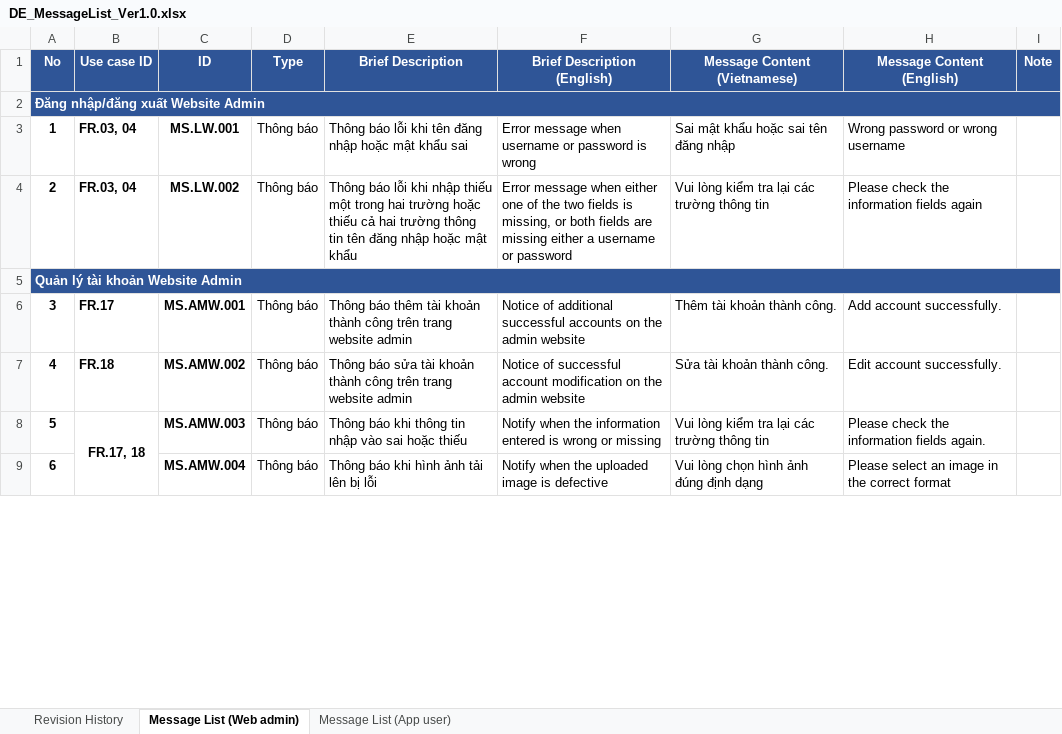
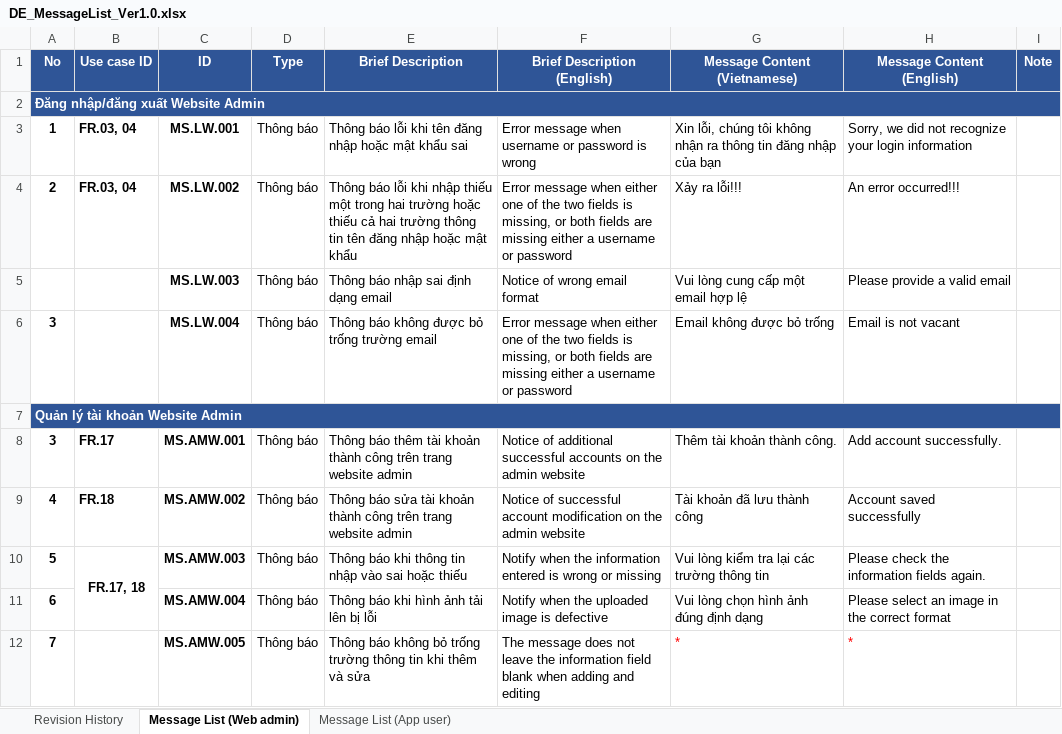
Before and after one commit to DamianHuynh/Capstone-Project, an Excel workbook: Improgress/2. Artifact and Deliverable/DetailDesign & Architect/Design/DE_MessageList_Ver1.0.xlsx, sheet Message List (Web admin), drawn as a sheet; only a part is shown; values as stored, in another font and other column widths than the file's, no borders; addresses are those after the commit; the diff covers the shown part only; the diff names each change by its address in the sheet, - before the commit and + after, or states it on an @@ line.

```diff
--- a/Improgress/2. Artifact and Deliverable/DetailDesign & Architect/Design/DE_MessageList_Ver1.0.xlsx (sheet Message List (Web admin))
+++ b/Improgress/2. Artifact and Deliverable/DetailDesign & Architect/Design/DE_MessageList_Ver1.0.xlsx (sheet Message List (Web admin))
-G3 (Message Content (Vietnamese)): Sai mật khẩu hoặc sai tên đăng nhập
+G3 (Message Content (Vietnamese)): Xin lỗi, chúng tôi không nhận ra thông tin đăng nhập của bạn
-H3 (Message Content (English)): Wrong password or wrong username
+H3 (Message Content (English)): Sorry, we did not recognize your login information
-G4 (Message Content (Vietnamese)): Vui lòng kiểm tra lại các trường thông tin
+G4 (Message Content (Vietnamese)): Xảy ra lỗi!!!
-H4 (Message Content (English)): Please check the information fields again
+H4 (Message Content (English)): An error occurred!!!
+row 5:  |  | MS.LW.003 | Thông báo | Thông báo nhập sai định dạng email | Notice of wrong email format | Vui lòng cung cấp một email hợp lệ | Please provide a valid email
+row 6: 3 |  | MS.LW.004 | Thông báo | Thông báo không được bỏ trống trường email | Error message when either one of the two fields is missing, or both fields are missing either a username or password | Email không được bỏ trống | Email is not vacant
-G9 (Message Content (Vietnamese)): Sửa tài khoản thành công.
+G9 (Message Content (Vietnamese)): Tài khoản đã lưu thành công
-H9 (Message Content (English)): Edit account successfully.
+H9 (Message Content (English)): Account saved successfully
+row 12: 7 |  | MS.AMW.005 | Thông báo | Thông báo không bỏ trống trường thông tin khi thêm và sửa | The message does not leave the information field blank when adding and editing | * | *
```
Also changed, not shown: 23 added rows, 21 edited cells, cell formats and merged cells elsewhere in this sheet, Improgress/2. Artifact and Deliverable/Requirement/TracebilityMetrix/RE_TracebilityMetrix_Ver1.0.xlsx, 5 other files.
